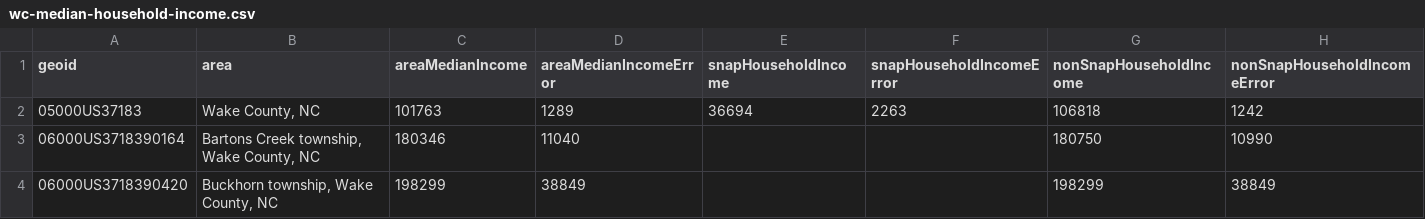
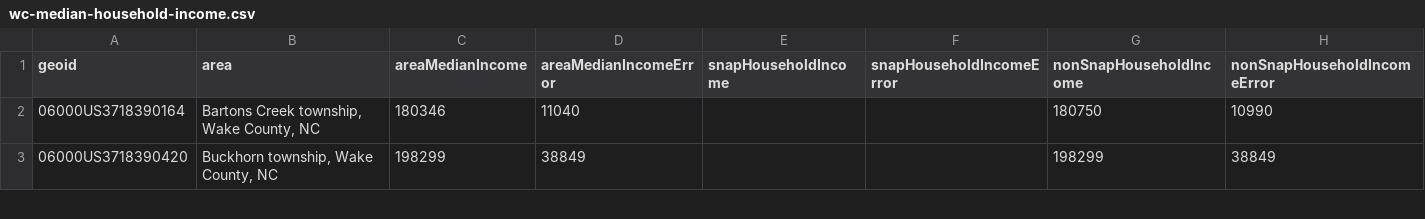
Before and after one commit to ENG498-JCDD/Team3, a CSV file: src/data/census-2023/wc-median-household-income.csv, drawn as a sheet; only a part is shown.

Commit message:
Income data work

```diff
--- a/src/data/census-2023/wc-median-household-income.csv
+++ b/src/data/census-2023/wc-median-household-income.csv
@@ -1,3 +1,2 @@
 geoid,area,areaMedianIncome,areaMedianIncomeError,snapHouseholdIncome,snapHouseholdIncomeError,nonSnapHouseholdIncome,nonSnapHouseholdIncomeError
-05000US37183,"Wake County, NC",101763,1289,36694,2263,106818,1242
 06000US3718390164,"Bartons Creek township, Wake County, NC",180346,11040,,,180750,10990
```
Also changed, not shown: 2 other files.
